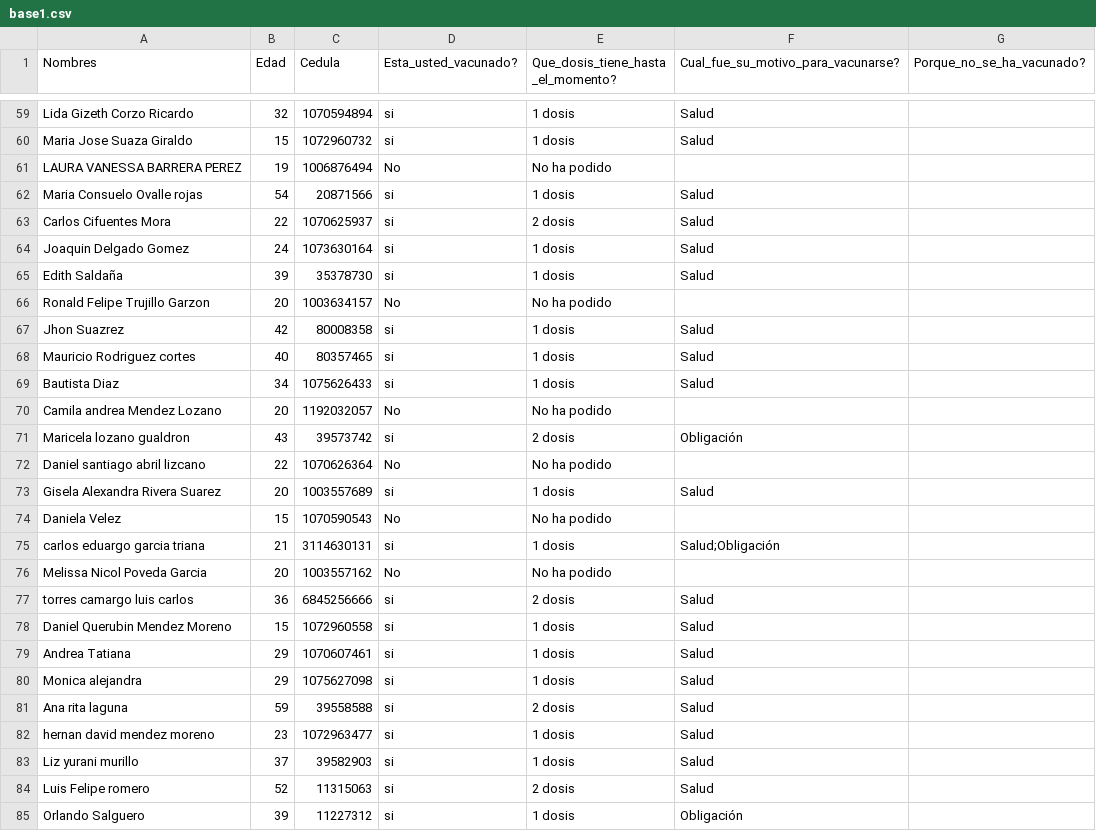
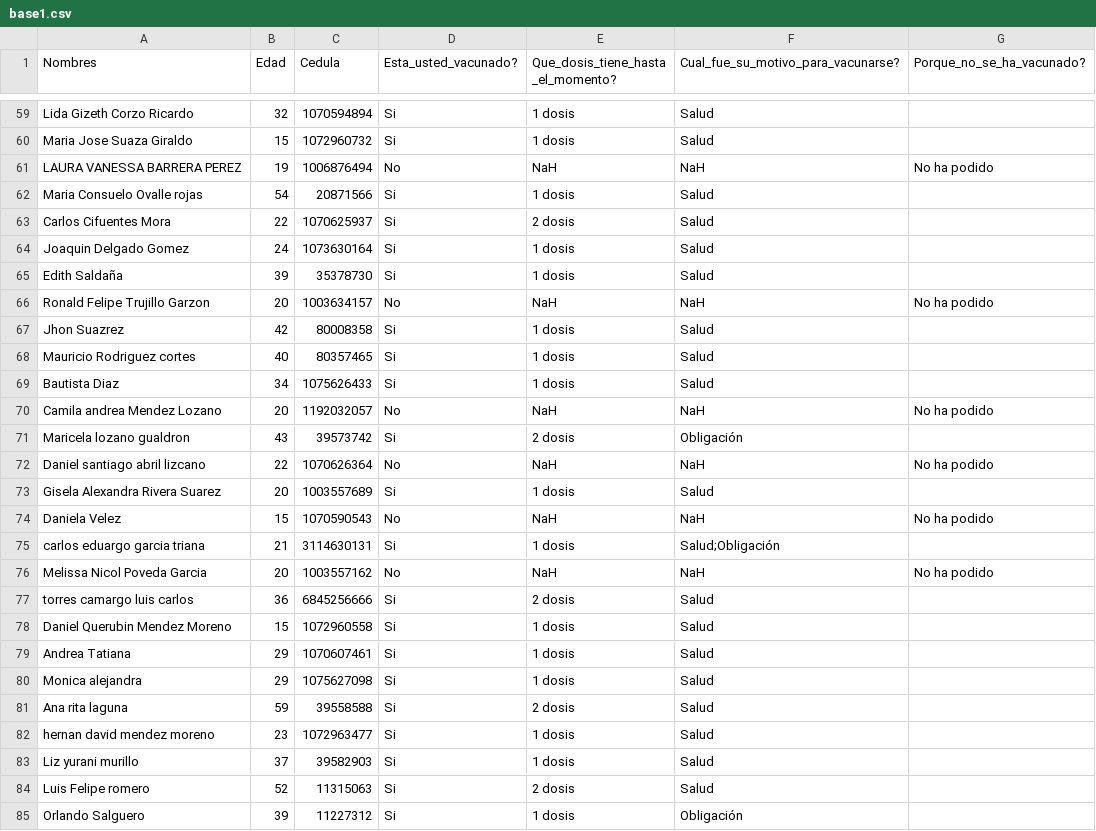
Before and after one commit to HenryMauricio130/base_covid, a CSV file: base1.csv, drawn as a sheet; only a part is shown, gaps mark what is left out; the diff covers the shown part only; the diff names each change by its address in the sheet, - before the commit and + after, or states it on an @@ line.

```diff
--- a/base1.csv
+++ b/base1.csv
-D59:D60 (Esta_usted_vacunado?): si
+D59:D60 (Esta_usted_vacunado?): Si
-E61: No ha podido
+E61: NaH
-F61: (empty)
+F61: NaH
-G61 (Porque_no_se_ha_vacunado?): (empty)
+G61 (Porque_no_se_ha_vacunado?): No ha podido
-D62:D65 (Esta_usted_vacunado?): si
+D62:D65 (Esta_usted_vacunado?): Si
-E66: No ha podido
+E66: NaH
-F66: (empty)
+F66: NaH
-G66 (Porque_no_se_ha_vacunado?): (empty)
+G66 (Porque_no_se_ha_vacunado?): No ha podido
-D67:D69 (Esta_usted_vacunado?): si
+D67:D69 (Esta_usted_vacunado?): Si
-E70: No ha podido
+E70: NaH
-F70: (empty)
+F70: NaH
-G70 (Porque_no_se_ha_vacunado?): (empty)
+G70 (Porque_no_se_ha_vacunado?): No ha podido
-D71 (Esta_usted_vacunado?): si
+D71 (Esta_usted_vacunado?): Si
-E72: No ha podido
+E72: NaH
-F72: (empty)
+F72: NaH
-G72 (Porque_no_se_ha_vacunado?): (empty)
+G72 (Porque_no_se_ha_vacunado?): No ha podido
-D73 (Esta_usted_vacunado?): si
+D73 (Esta_usted_vacunado?): Si
-E74: No ha podido
+E74: NaH
-F74: (empty)
+F74: NaH
-G74 (Porque_no_se_ha_vacunado?): (empty)
+G74 (Porque_no_se_ha_vacunado?): No ha podido
-D75 (Esta_usted_vacunado?): si
+D75 (Esta_usted_vacunado?): Si
-E76: No ha podido
+E76: NaH
-F76: (empty)
+F76: NaH
-G76 (Porque_no_se_ha_vacunado?): (empty)
+G76 (Porque_no_se_ha_vacunado?): No ha podido
-D77:D85 (Esta_usted_vacunado?): si
+D77:D85 (Esta_usted_vacunado?): Si
```
Also changed, not shown: 108 edited cells elsewhere in this file.
